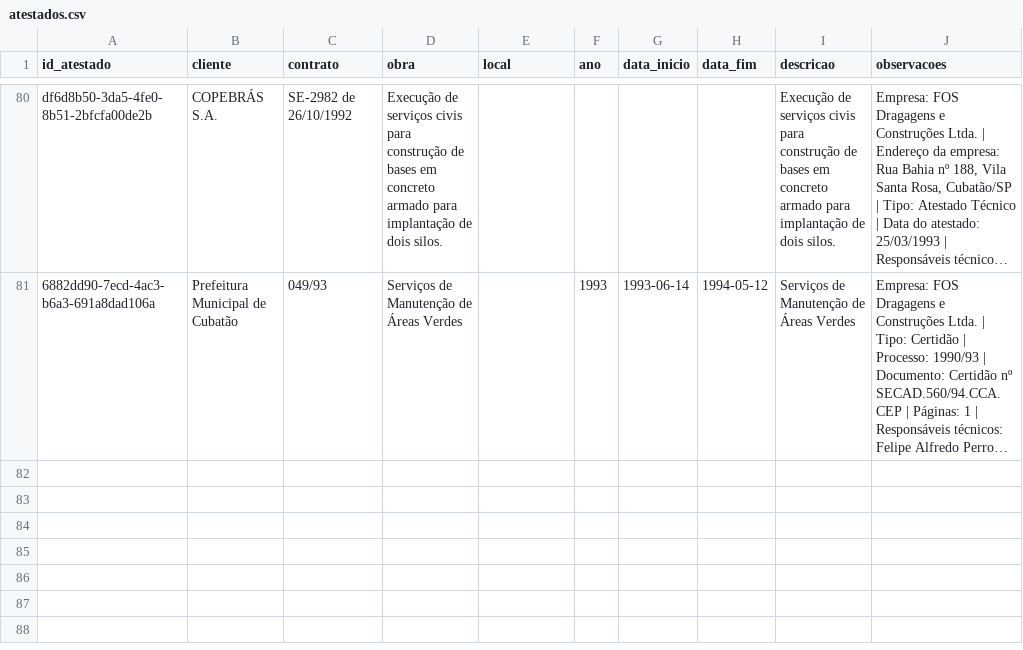
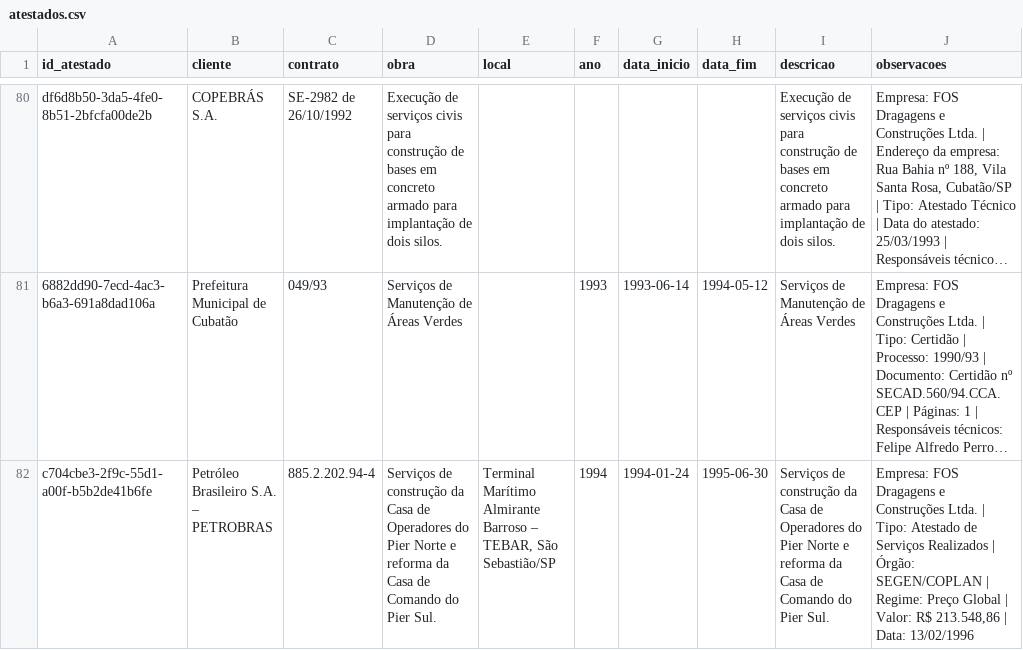
Before and after one commit to fabioser-ai/dragagem-app, a CSV file: data/atestados.csv, drawn as a sheet; only a part is shown, gaps mark what is left out; long unchanged cells end in …; the diff names each change by its address in the sheet, - before the commit and + after, or states it on an @@ line.

Commit message:
data: importar atestado das casas dos piers do TEBAR

```diff
--- a/data/atestados.csv
+++ b/data/atestados.csv
+row 82: c704cbe3-2f9c-55d1-a00f-b5b2de41b6fe | Petróleo Brasileiro S.A. – PETROBRAS | 885.2.202.94-4 | Serviços de construção da Casa de Operadores do Pier Norte e reforma da Casa de Comando do Pier Sul. | Terminal Marítimo Almirante Barroso – TEBAR, São Sebastião/SP | 1994 | 1994-01-24 | 1995-06-30 | Serviços de construção da Casa de Operadores do Pier Norte e reforma da Casa de Comando do Pier Sul. | Empresa: FOS Dragagens e Construções Ltda. | Tipo: Atestado de Serviços Realizados | Órgão: SEGEN/COPLAN | Regime: Preço Global | Valor: R$ 213.548,86 | Data: 13/02/1996
```
Also changed, not shown: 1 other file.
